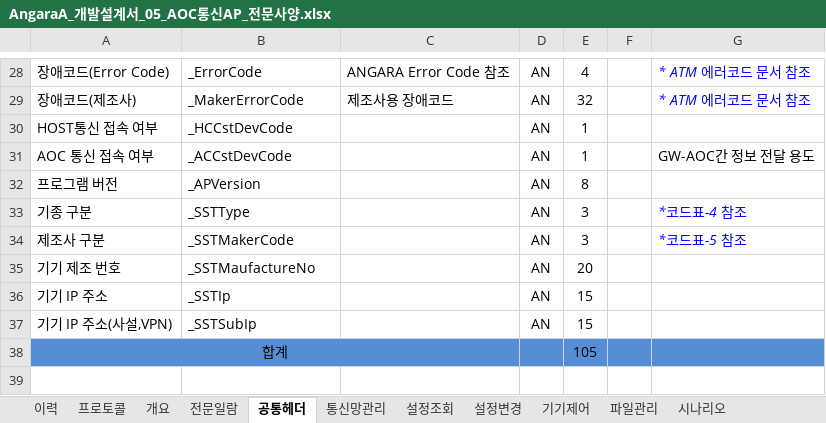
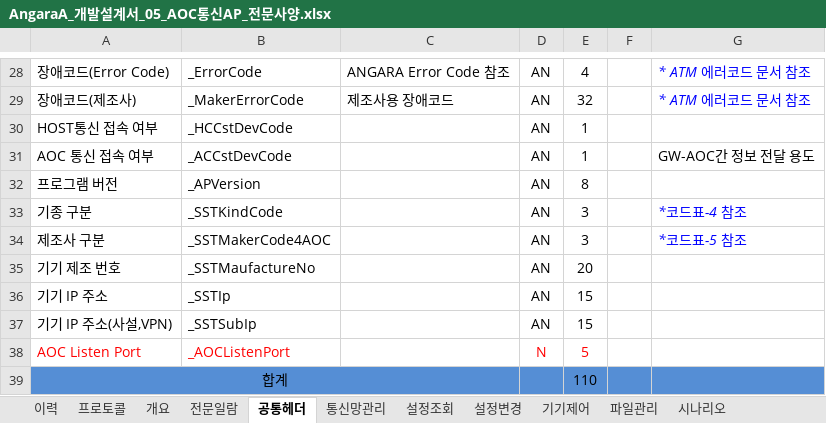
Before and after one commit to CronutJun/NICEDesign, an Excel workbook: NICEDesign/AngaraA_개발설계서_05_AOC통신AP_전문사양.xlsx, sheet 공통헤더, drawn as a sheet; only a part is shown, gaps mark what is left out; values as stored, in another font and other column widths than the file's, no borders; addresses are those after the commit; the diff names each change by its address in the sheet, - before the commit and + after, or states it on an @@ line.

```diff
--- a/NICEDesign/AngaraA_개발설계서_05_AOC통신AP_전문사양.xlsx (sheet 공통헤더)
+++ b/NICEDesign/AngaraA_개발설계서_05_AOC통신AP_전문사양.xlsx (sheet 공통헤더)
-B33: _SSTType
+B33: _SSTKindCode
-B34: _SSTMakerCode
+B34: _SSTMakerCode4AOC
+row 38: AOC Listen Port | _AOCListenPort |  | N | 5
-E39: 105
+E39: 110
```
Also changed, not shown: sheet 통신망관리, sheet 전문일람, sheet 파일관리, sheet 이력, sheet 설정조회, sheet 설정변경, hidden cells, NICEDesign/AngaraA_개발설계서_05_AOC통신AP_전문사양_코드표.xlsx, 2 other files.
